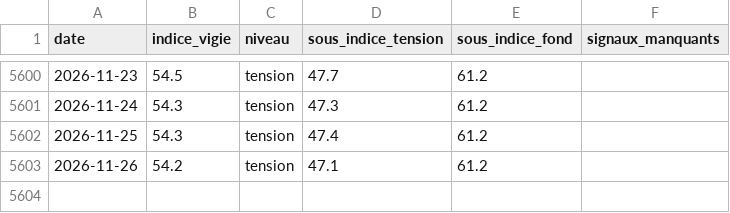
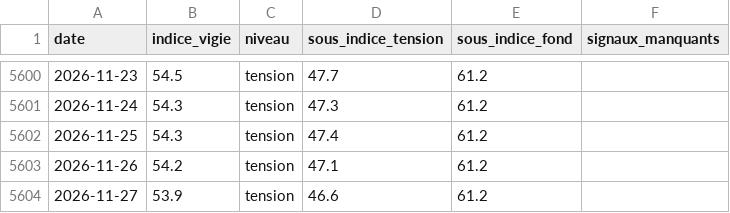
Before and after one commit to micka2000/vigie-dette-france, a CSV file: data/csv/indice_vigie.csv, drawn as a sheet; only a part is shown, gaps mark what is left out.

```diff
--- a/data/csv/indice_vigie.csv
+++ b/data/csv/indice_vigie.csv
@@ -5603 +5603,2 @@ date,indice_vigie,niveau,sous_indice_tension,sous_indice_fond,signaux_manquants
 2026-11-26,54.2,tension,47.1,61.2,
+2026-11-27,53.9,tension,46.6,61.2,
```
Also changed, not shown: data/csv/spread_oat_bund.csv, 17 other files.
